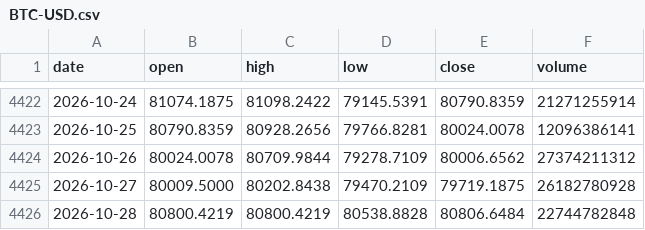
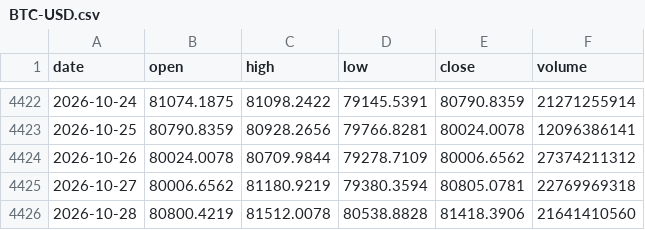
Before and after one commit to Alex-1101/btc-data-collector, a CSV file: data/us/BTC-USD.csv, drawn as a sheet; only a part is shown, gaps mark what is left out.

```diff
--- a/data/us/BTC-USD.csv
+++ b/data/us/BTC-USD.csv
@@ -4424,3 +4424,3 @@ date,open,high,low,close,volume
 2026-10-26,80024.0078,80709.9844,79278.7109,80006.6562,27374211312
-2026-10-27,80009.5000,80202.8438,79470.2109,79719.1875,26182780928
-2026-10-28,80800.4219,80800.4219,80538.8828,80806.6484,22744782848
+2026-10-27,80006.6562,81180.9219,79380.3594,80805.0781,22769969318
+2026-10-28,80800.4219,81512.0078,80538.8828,81418.3906,21641410560
```
Also changed, not shown: data/us/AAPL.csv, data/us/BIL.csv, 37 other files.
